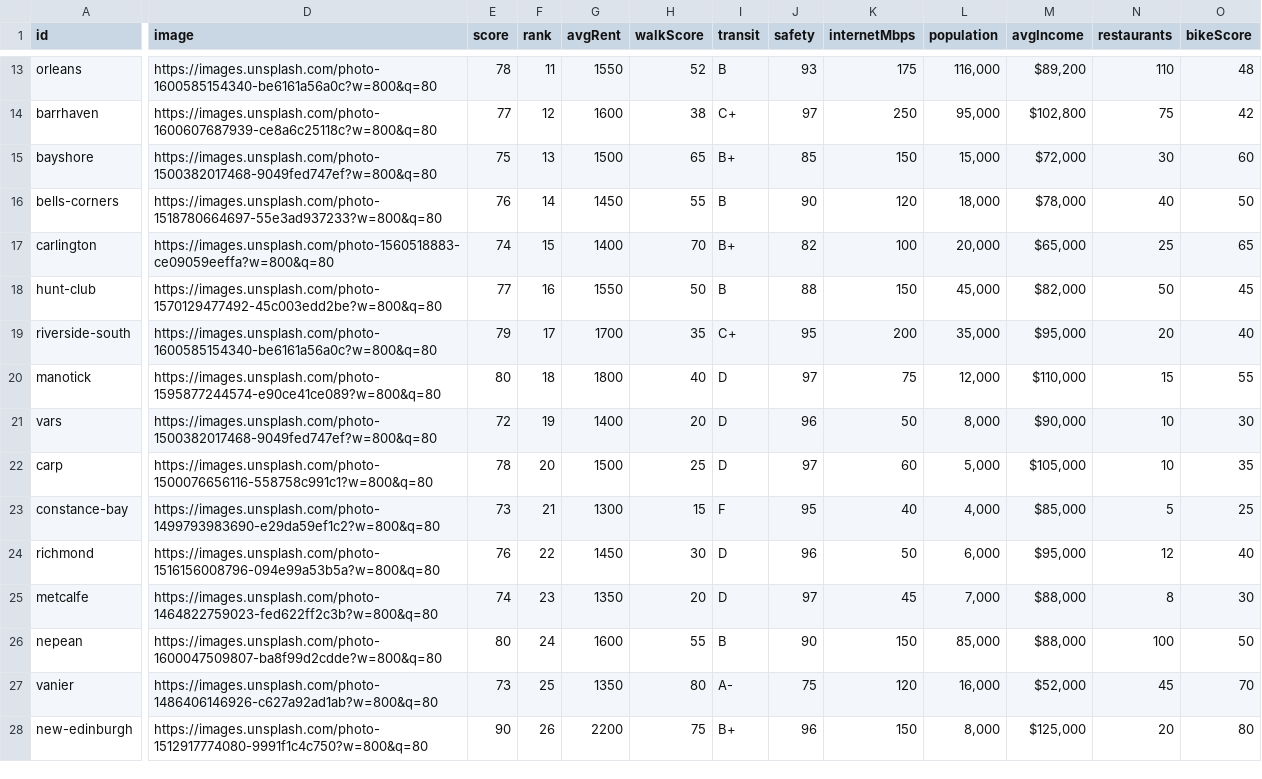
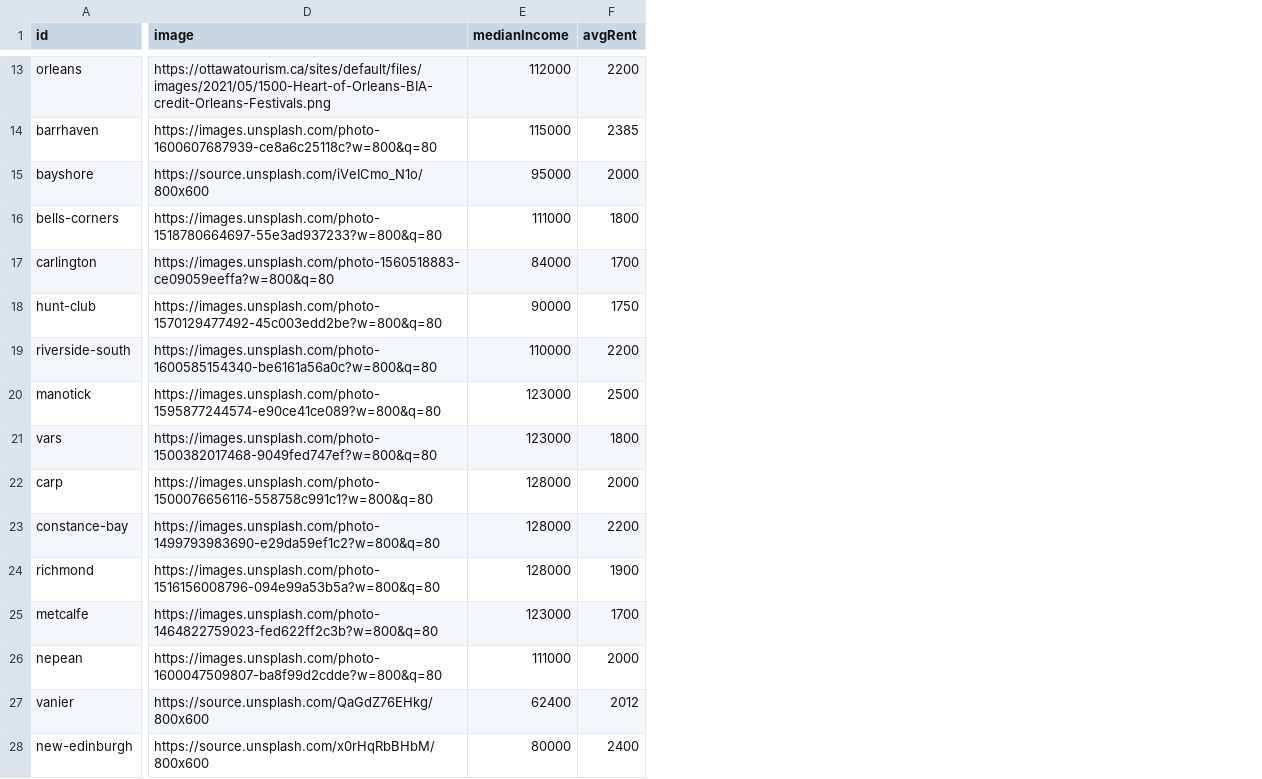
Before and after one commit to jaddoescad/ottawaneighbourhoods, a CSV file: src/data/csv/neighbourhoods.csv, drawn as a sheet; only a part is shown, gaps mark what is left out; removed rows and columns are numbered as before the commit, all else as after; the diff covers the shown part only; the diff names each change by its address in the sheet, - before the commit and + after, or states it on an @@ line.

Commit message:
Enhance neighbourhood data model by adding population, median income, and average rent fields. Update data processing scripts and CSV files accordingly. Remove transit stations data and adjust NeighbourhoodPage and NeighbourhoodCard components to display new statistics and visual elements.

```diff
--- a/src/data/csv/neighbourhoods.csv
+++ b/src/data/csv/neighbourhoods.csv
-column E (score), rows 13-28: 78 | 77 | 75 | 76 | 74 | 77 | 79 | 80 | 72 | 78 | 73 | 76 | 74 | 80 | 73 | 90
-column F (rank), rows 13-28: 11 | 12 | 13 | 14 | 15 | 16 | 17 | 18 | 19 | 20 | 21 | 22 | 23 | 24 | 25 | 26
+column E (medianIncome), rows 13-28: 112000 | 115000 | 95000 | 111000 | 84000 | 90000 | 110000 | 123000 | 123000 | 128000 | 128000 | 128000 | 123000 | 111000 | 62400 | 80000
-column H (walkScore), rows 13-28: 52 | 38 | 65 | 55 | 70 | 50 | 35 | 40 | 20 | 25 | 15 | 30 | 20 | 55 | 80 | 75
-column I (transit), rows 13-28: B | C+ | B+ | B | B+ | B | C+ | D | D | D | F | D | D | B | A- | B+
-column J (safety), rows 13-28: 93 | 97 | 85 | 90 | 82 | 88 | 95 | 97 | 96 | 97 | 95 | 96 | 97 | 90 | 75 | 96
-column K (internetMbps), rows 13-28: 175 | 250 | 150 | 120 | 100 | 150 | 200 | 75 | 50 | 60 | 40 | 50 | 45 | 150 | 120 | 150
-column L (population), rows 13-28: 116,000 | 95,000 | 15,000 | 18,000 | 20,000 | 45,000 | 35,000 | 12,000 | 8,000 | 5,000 | 4,000 | 6,000 | 7,000 | 85,000 | 16,000 | 8,000
-column M (avgIncome), rows 13-28: $89,200 | $102,800 | $72,000 | $78,000 | $65,000 | $82,000 | $95,000 | $110,000 | $90,000 | $105,000 | $85,000 | $95,000 | $88,000 | $88,000 | $52,000 | $125,000
-column N (restaurants), rows 13-28: 110 | 75 | 30 | 40 | 25 | 50 | 20 | 15 | 10 | 10 | 5 | 12 | 8 | 100 | 45 | 20
-column O (bikeScore), rows 13-28: 48 | 42 | 60 | 50 | 65 | 45 | 40 | 55 | 30 | 35 | 25 | 40 | 30 | 50 | 70 | 80
-D13 (image): https://images.unsplash.com/photo-1600585154340-be6161a56a0c?w=800&q=80
+D13 (image): https://ottawatourism.ca/sites/default/files/images/2021/05/1500-Heart-of-Orleans-BIA-credit-Orleans-Festivals.png
-F13 (avgRent): 1550
+F13 (avgRent): 2200
-F14 (avgRent): 1600
+F14 (avgRent): 2385
-D15 (image): https://images.unsplash.com/photo-1500382017468-9049fed747ef?w=800&q=80
+D15 (image): https://source.unsplash.com/iVeICmo_N1o/800x600
-F15 (avgRent): 1500
+F15 (avgRent): 2000
-F16 (avgRent): 1450
+F16 (avgRent): 1800
-F17 (avgRent): 1400
+F17 (avgRent): 1700
-F18 (avgRent): 1550
+F18 (avgRent): 1750
-F19 (avgRent): 1700
+F19 (avgRent): 2200
-F20 (avgRent): 1800
+F20 (avgRent): 2500
-F21 (avgRent): 1400
+F21 (avgRent): 1800
-F22 (avgRent): 1500
+F22 (avgRent): 2000
-F23 (avgRent): 1300
+F23 (avgRent): 2200
-F24 (avgRent): 1450
+F24 (avgRent): 1900
-F25 (avgRent): 1350
+F25 (avgRent): 1700
-F26 (avgRent): 1600
+F26 (avgRent): 2000
-D27 (image): https://images.unsplash.com/photo-1486406146926-c627a92ad1ab?w=800&q=80
+D27 (image): https://source.unsplash.com/QaGdZ76EHkg/800x600
-F27 (avgRent): 1350
+F27 (avgRent): 2012
-D28 (image): https://images.unsplash.com/photo-1512917774080-9991f1c4c750?w=800&q=80
+D28 (image): https://source.unsplash.com/x0rHqRbBHbM/800x600
-F28 (avgRent): 2200
+F28 (avgRent): 2400
```
Also changed, not shown: 20 edited cells elsewhere in this file, 12 other files.
